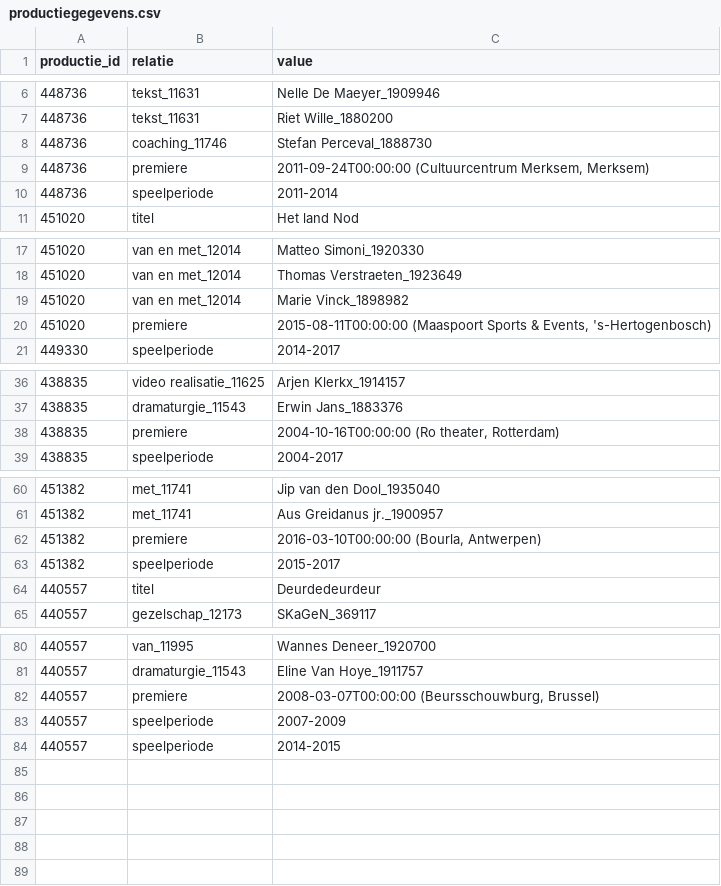
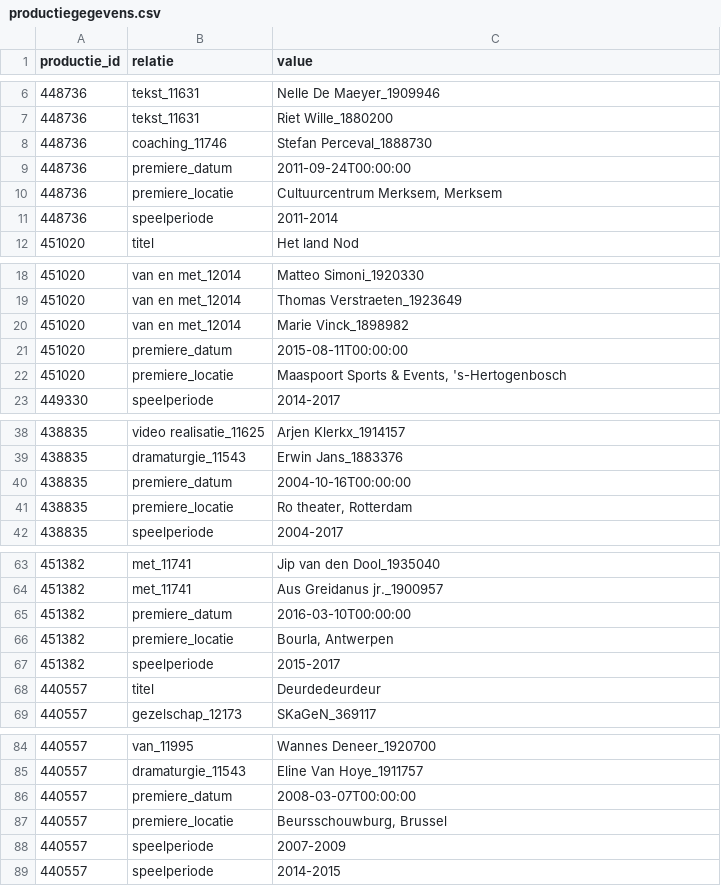
Before and after one commit to Kunstenpunt/externe_vragen, a CSV file: wikipedia_voor_bart/importdata/productiegegevens.csv, drawn as a sheet; only a part is shown, gaps mark what is left out.

Commit message:
uitbreiding van subsidiegegevens + aanpassing van productiegegevens met aparte premieredatum en locatie

```diff
--- a/wikipedia_voor_bart/importdata/productiegegevens.csv
+++ b/wikipedia_voor_bart/importdata/productiegegevens.csv
@@ -8,3 +8,4 @@ productie_id,relatie,value
 448736,coaching_11746,Stefan Perceval_1888730
-448736,premiere,"2011-09-24T00:00:00 (Cultuurcentrum Merksem, Merksem)"
+448736,premiere_datum,2011-09-24T00:00:00
+448736,premiere_locatie,"Cultuurcentrum Merksem, Merksem"
 448736,speelperiode,2011-2014
@@ -19,3 +20,4 @@ productie_id,relatie,value
 451020,van en met_12014,Marie Vinck_1898982
-451020,premiere,"2015-08-11T00:00:00 (Maaspoort Sports & Events, 's-Hertogenbosch)"
+451020,premiere_datum,2015-08-11T00:00:00
+451020,premiere_locatie,"Maaspoort Sports & Events, 's-Hertogenbosch"
 449330,speelperiode,2014-2017
@@ -37,3 +39,4 @@ productie_id,relatie,value
 438835,dramaturgie_11543,Erwin Jans_1883376
-438835,premiere,"2004-10-16T00:00:00 (Ro theater, Rotterdam)"
+438835,premiere_datum,2004-10-16T00:00:00
+438835,premiere_locatie,"Ro theater, Rotterdam"
 438835,speelperiode,2004-2017
@@ -61,3 +64,4 @@ productie_id,relatie,value
 451382,met_11741,Aus Greidanus jr._1900957
-451382,premiere,"2016-03-10T00:00:00 (Bourla, Antwerpen)"
+451382,premiere_datum,2016-03-10T00:00:00
+451382,premiere_locatie,"Bourla, Antwerpen"
 451382,speelperiode,2015-2017
@@ -81,3 +85,4 @@ productie_id,relatie,value
 440557,dramaturgie_11543,Eline Van Hoye_1911757
-440557,premiere,"2008-03-07T00:00:00 (Beursschouwburg, Brussel)"
+440557,premiere_datum,2008-03-07T00:00:00
+440557,premiere_locatie,"Beursschouwburg, Brussel"
 440557,speelperiode,2007-2009
```
Also changed, not shown: 2 other files.
